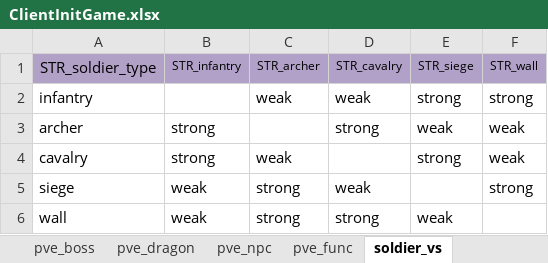
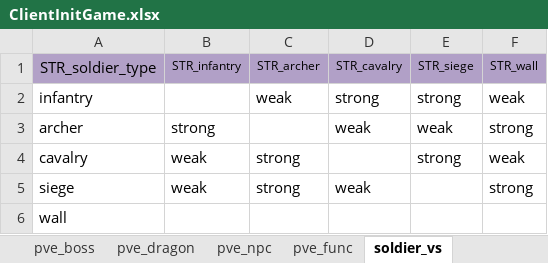
Before and after one commit to ModunZhang/kod_client, an Excel workbook: gameData/client/ClientInitGame.xlsx, sheet soldier_vs, drawn as a sheet; values as stored, in another font and other column widths than the file's, no borders; the diff names each change by its address in the sheet, - before the commit and + after, or states it on an @@ line.

```diff
--- a/gameData/client/ClientInitGame.xlsx (sheet soldier_vs)
+++ b/gameData/client/ClientInitGame.xlsx (sheet soldier_vs)
-D2: weak
+D2: strong
-F2: strong
+F2: weak
-D3: strong
+D3: weak
-F3: weak
+F3: strong
-B4: strong
+B4: weak
-C4: weak
+C4: strong
-B6: weak
+B6: (empty)
-C6: strong
+C6: (empty)
-D6: strong
+D6: (empty)
-E6: weak
+E6: (empty)
```
Also changed, not shown: 1 other file.
